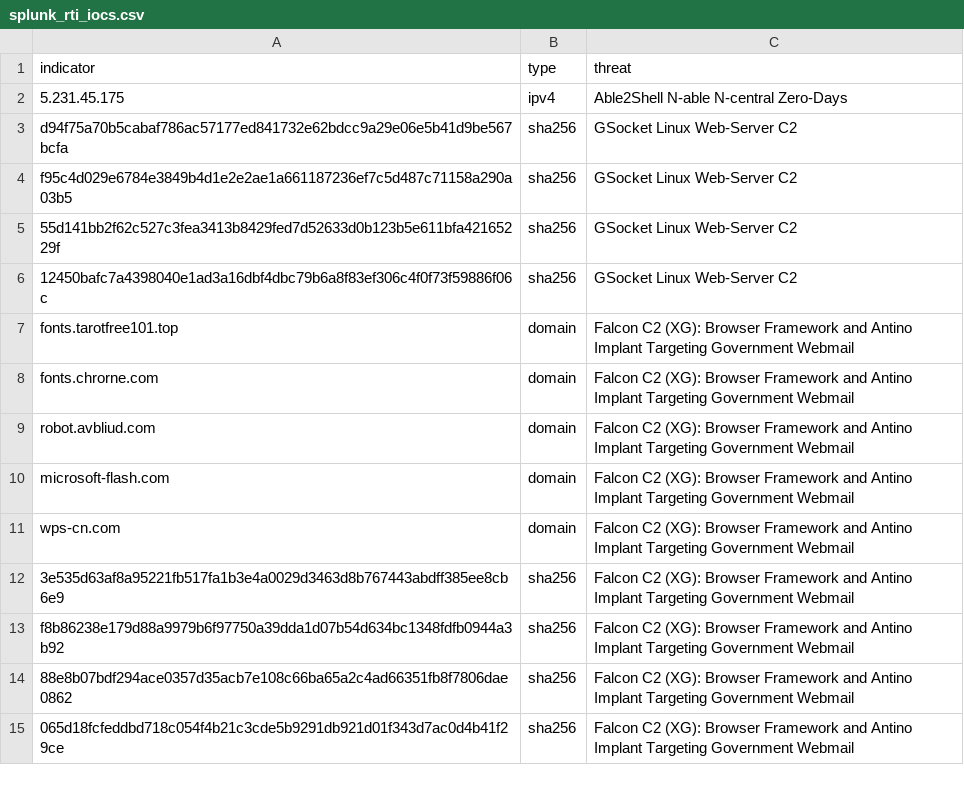
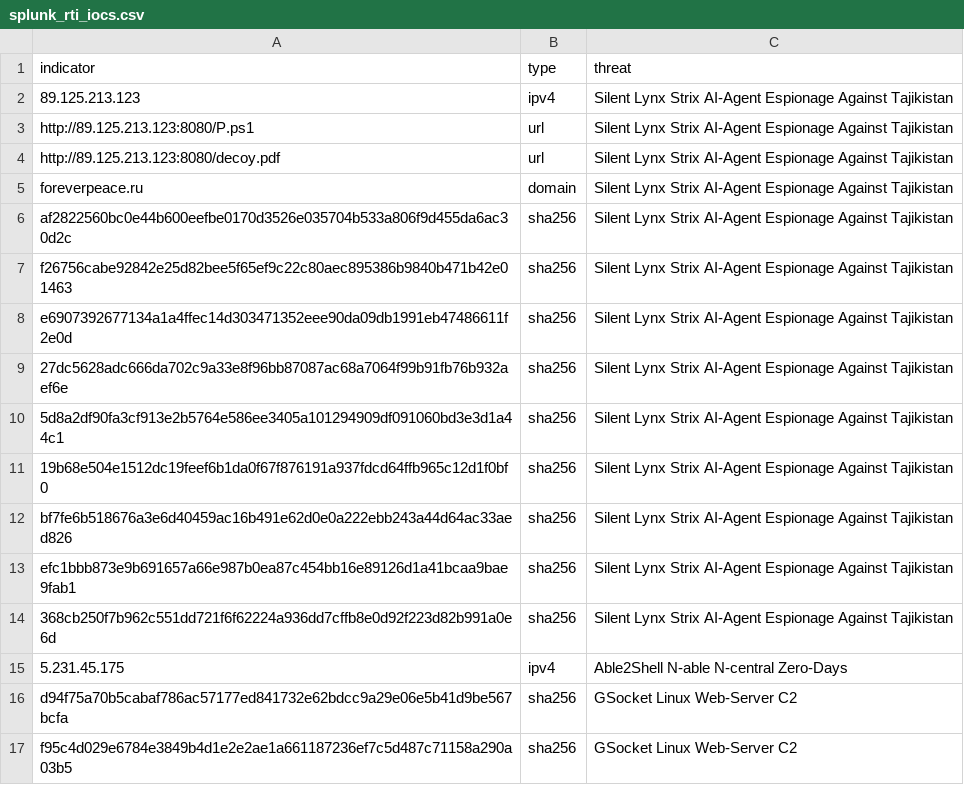
Before and after one commit to daniyyell-dev/rapid-threat-intel, a CSV file: all/splunk_rti_iocs.csv, drawn as a sheet; only a part is shown; the shorter side is filled out with more unchanged rows; the diff names each change by its address in the sheet, - before the commit and + after, or states it on an @@ line.

Commit message:
Add Silent Lynx Strix espionage against Tajikistan (CloudSEK)

```diff
--- a/all/splunk_rti_iocs.csv
+++ b/all/splunk_rti_iocs.csv
+row 2: 89.125.213.123 | ipv4 | Silent Lynx Strix AI-Agent Espionage Against Tajikistan
+row 3: http://89.125.213.123:8080/P.ps1 | url | Silent Lynx Strix AI-Agent Espionage Against Tajikistan
+row 4: http://89.125.213.123:8080/decoy.pdf | url | Silent Lynx Strix AI-Agent Espionage Against Tajikistan
+row 5: foreverpeace.ru | domain | Silent Lynx Strix AI-Agent Espionage Against Tajikistan
+row 6: af2822560bc0e44b600eefbe0170d3526e035704b533a806f9d455da6ac30d2c | sha256 | Silent Lynx Strix AI-Agent Espionage Against Tajikistan
+row 7: f26756cabe92842e25d82bee5f65ef9c22c80aec895386b9840b471b42e01463 | sha256 | Silent Lynx Strix AI-Agent Espionage Against Tajikistan
+row 8: e6907392677134a1a4ffec14d303471352eee90da09db1991eb47486611f2e0d | sha256 | Silent Lynx Strix AI-Agent Espionage Against Tajikistan
+row 9: 27dc5628adc666da702c9a33e8f96bb87087ac68a7064f99b91fb76b932aef6e | sha256 | Silent Lynx Strix AI-Agent Espionage Against Tajikistan
+row 10: 5d8a2df90fa3cf913e2b5764e586ee3405a101294909df091060bd3e3d1a44c1 | sha256 | Silent Lynx Strix AI-Agent Espionage Against Tajikistan
+row 11: 19b68e504e1512dc19feef6b1da0f67f876191a937fdcd64ffb965c12d1f0bf0 | sha256 | Silent Lynx Strix AI-Agent Espionage Against Tajikistan
+row 12: bf7fe6b518676a3e6d40459ac16b491e62d0e0a222ebb243a44d64ac33aed826 | sha256 | Silent Lynx Strix AI-Agent Espionage Against Tajikistan
+row 13: efc1bbb873e9b691657a66e987b0ea87c454bb16e89126d1a41bcaa9bae9fab1 | sha256 | Silent Lynx Strix AI-Agent Espionage Against Tajikistan
+row 14: 368cb250f7b962c551dd721f6f62224a936dd7cffb8e0d92f223d82b991a0e6d | sha256 | Silent Lynx Strix AI-Agent Espionage Against Tajikistan
```
Also changed, not shown: 20 other files.
